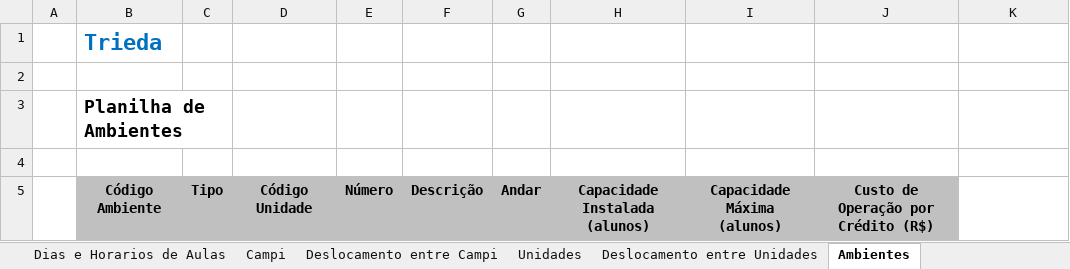
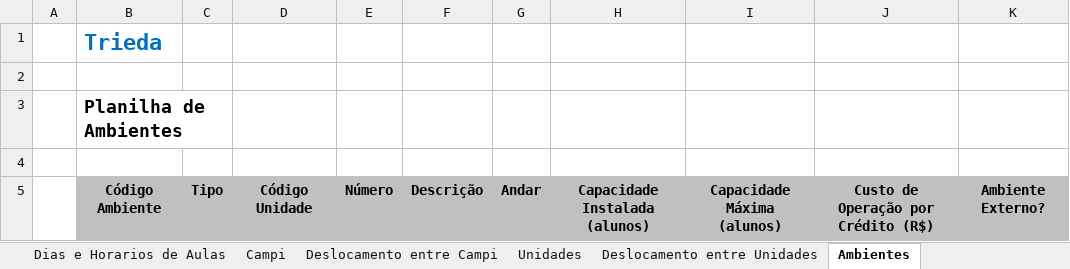
Before and after one commit to VillzVic/Trieda, an Excel workbook: code/client/web/src/main/resources/templateExport.xlsx, sheet Ambientes, drawn as a sheet; values as stored, in another font and other column widths than the file's, no borders; the diff names each change by its address in the sheet, - before the commit and + after, or states it on an @@ line.

Commit message:
TRIEDA-1932 - Adicionando campo externo nos ambientes. Alterando todos relatorios para mostrarem divisão de ambientes e ambientes externos. Adicionando script para próxima versao do banco

```diff
--- a/code/client/web/src/main/resources/templateExport.xlsx (sheet Ambientes)
+++ b/code/client/web/src/main/resources/templateExport.xlsx (sheet Ambientes)
-K5: (empty)
+K5: Ambiente Externo?
-K5 fill: none
+K5 fill: #C0C0C0
```
Also changed, not shown: sheet Resumo por Campus, sheet Ambientes Faixa Ocupacao, sheet Ambientes Faixa Utilizacao, charts or pictures, 22 other files.
